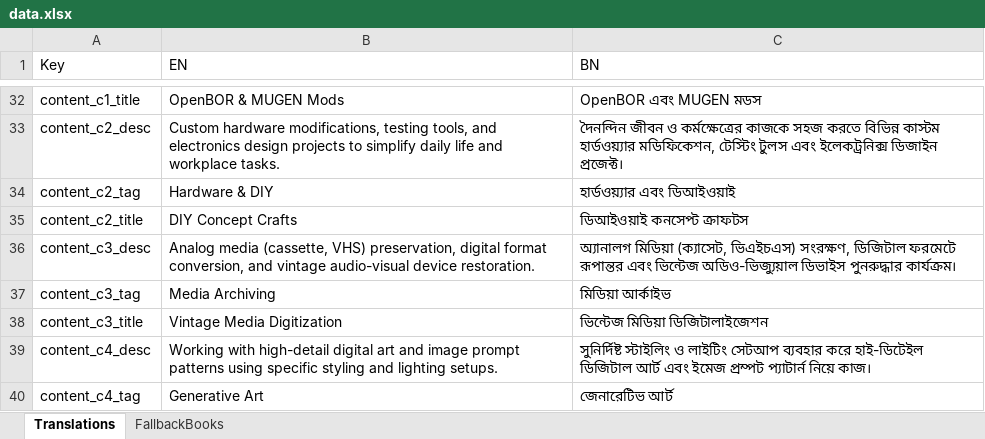
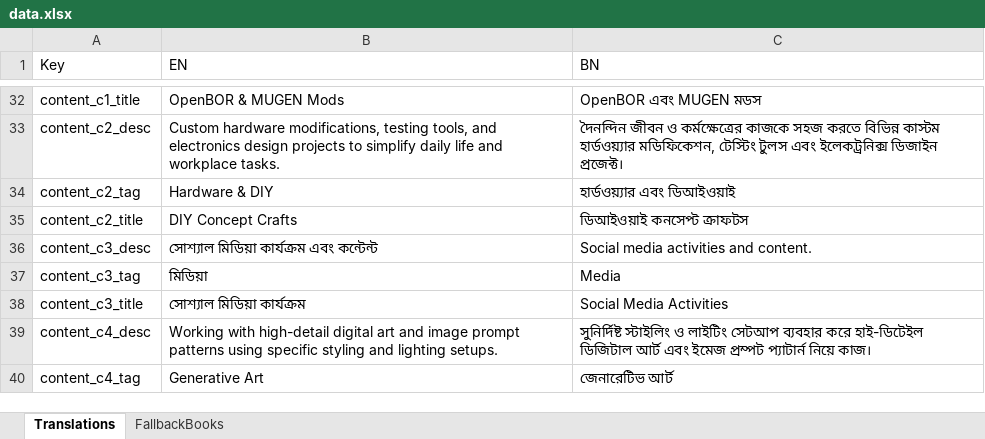
Before and after one commit to mukidhasan/cm, an Excel workbook: data.xlsx, sheet Translations, drawn as a sheet; only a part is shown, gaps mark what is left out; values as stored, in another font and other column widths than the file's, no borders; the diff names each change by its address in the sheet, - before the commit and + after, or states it on an @@ line.

```diff
--- a/data.xlsx (sheet Translations)
+++ b/data.xlsx (sheet Translations)
-B36 (EN): Analog media (cassette, VHS) preservation, digital format conversion, and vintage audio-visual device restoration.
+B36 (EN): সোশ্যাল মিডিয়া কার্যক্রম এবং কন্টেন্ট
-C36 (BN): অ্যানালগ মিডিয়া (ক্যাসেট, ভিএইচএস) সংরক্ষণ, ডিজিটাল ফরমেটে রূপান্তর এবং ভিন্টেজ অডিও-ভিজ্যুয়াল ডিভাইস পুনরুদ্ধার কার্যক্রম।
+C36 (BN): Social media activities and content.
-B37 (EN): Media Archiving
+B37 (EN): মিডিয়া
-C37 (BN): মিডিয়া আর্কাইভ
+C37 (BN): Media
-B38 (EN): Vintage Media Digitization
+B38 (EN): সোশ্যাল মিডিয়া কার্যক্রম
-C38 (BN): ভিন্টেজ মিডিয়া ডিজিটালাইজেশন
+C38 (BN): Social Media Activities
```
Also changed, not shown: 2 other files.
